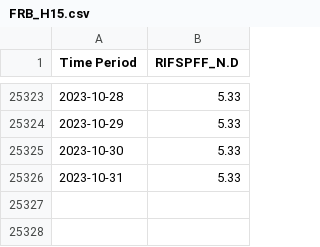
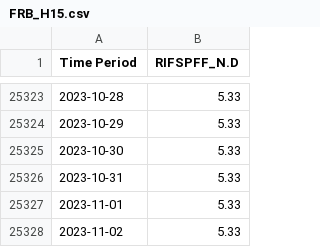
Before and after one commit to natashk/EFF-Rate-Scrapper, a CSV file: FRB_H15.csv, drawn as a sheet; only a part is shown, gaps mark what is left out; the diff names each change by its address in the sheet, - before the commit and + after, or states it on an @@ line.

```diff
--- a/FRB_H15.csv
+++ b/FRB_H15.csv
+row 25327: 2023-11-01 | 5.33
+row 25328: 2023-11-02 | 5.33
```
